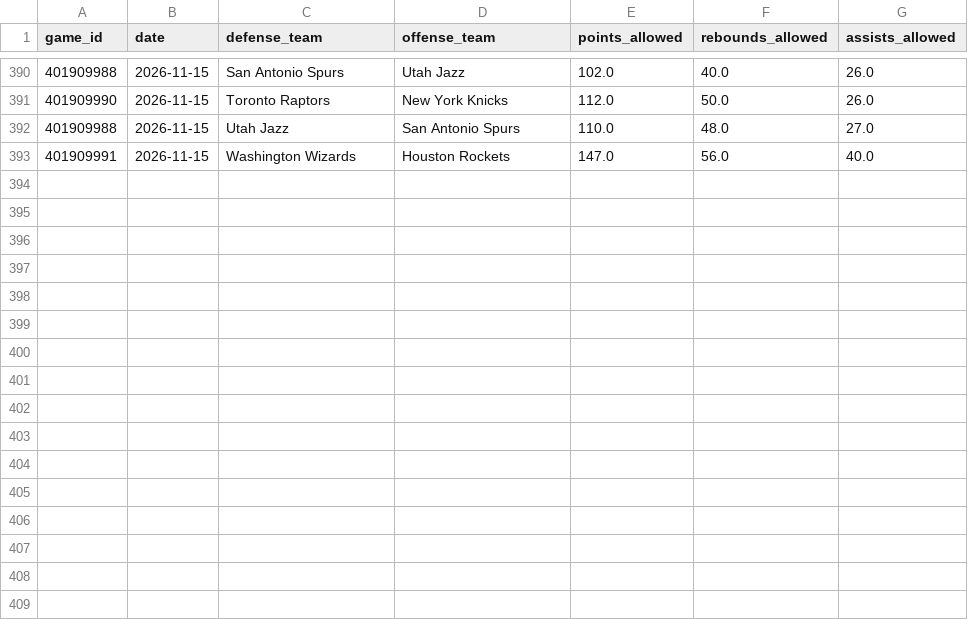
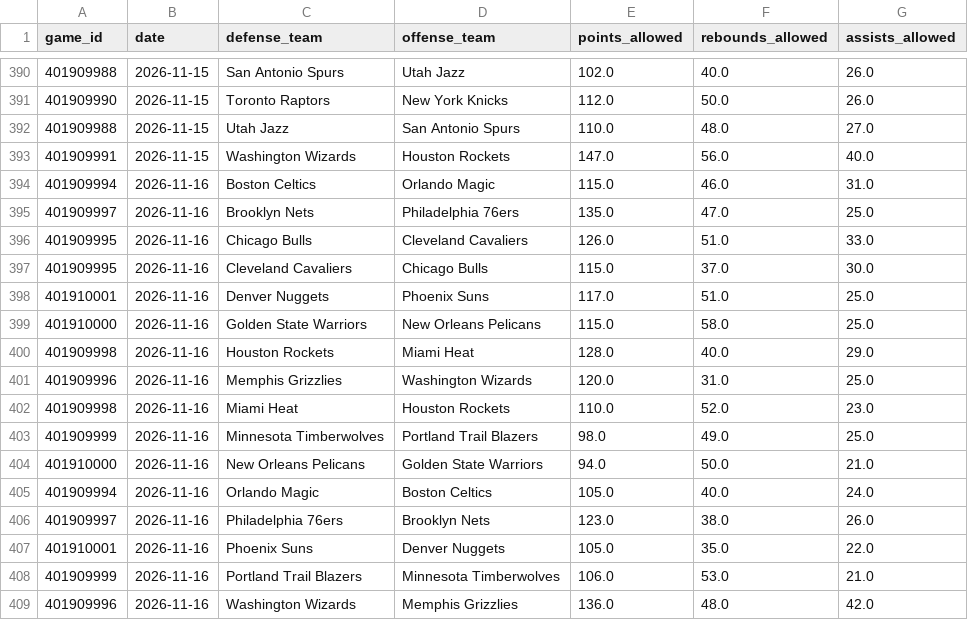
Before and after one commit to skbrillo/prop-analyzer, a CSV file: data/team_defense.csv, drawn as a sheet; only a part is shown, gaps mark what is left out.

```diff
--- a/data/team_defense.csv
+++ b/data/team_defense.csv
@@ -393 +393,17 @@ game_id,date,defense_team,offense_team,points_allowed,rebounds_allowed,assists_a
 401909991,2026-11-15,Washington Wizards,Houston Rockets,147.0,56.0,40.0
+401909994,2026-11-16,Boston Celtics,Orlando Magic,115.0,46.0,31.0
+401909997,2026-11-16,Brooklyn Nets,Philadelphia 76ers,135.0,47.0,25.0
+401909995,2026-11-16,Chicago Bulls,Cleveland Cavaliers,126.0,51.0,33.0
+401909995,2026-11-16,Cleveland Cavaliers,Chicago Bulls,115.0,37.0,30.0
+401910001,2026-11-16,Denver Nuggets,Phoenix Suns,117.0,51.0,25.0
+401910000,2026-11-16,Golden State Warriors,New Orleans Pelicans,115.0,58.0,25.0
+401909998,2026-11-16,Houston Rockets,Miami Heat,128.0,40.0,29.0
+401909996,2026-11-16,Memphis Grizzlies,Washington Wizards,120.0,31.0,25.0
+401909998,2026-11-16,Miami Heat,Houston Rockets,110.0,52.0,23.0
+401909999,2026-11-16,Minnesota Timberwolves,Portland Trail Blazers,98.0,49.0,25.0
+401910000,2026-11-16,New Orleans Pelicans,Golden State Warriors,94.0,50.0,21.0
+401909994,2026-11-16,Orlando Magic,Boston Celtics,105.0,40.0,24.0
+401909997,2026-11-16,Philadelphia 76ers,Brooklyn Nets,123.0,38.0,26.0
+401910001,2026-11-16,Phoenix Suns,Denver Nuggets,105.0,35.0,22.0
+401909999,2026-11-16,Portland Trail Blazers,Minnesota Timberwolves,106.0,53.0,21.0
+401909996,2026-11-16,Washington Wizards,Memphis Grizzlies,136.0,48.0,42.0
```
Also changed, not shown: 7 other files.
